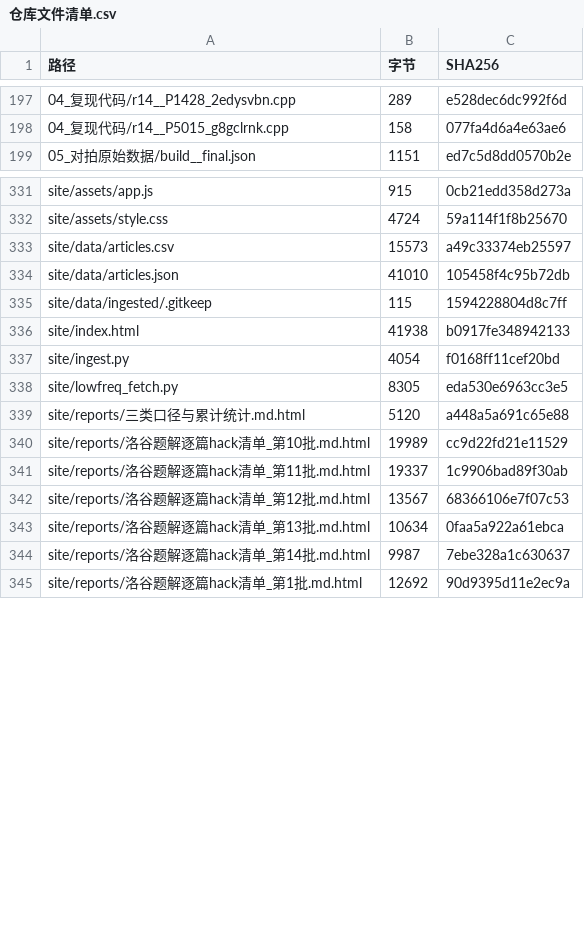
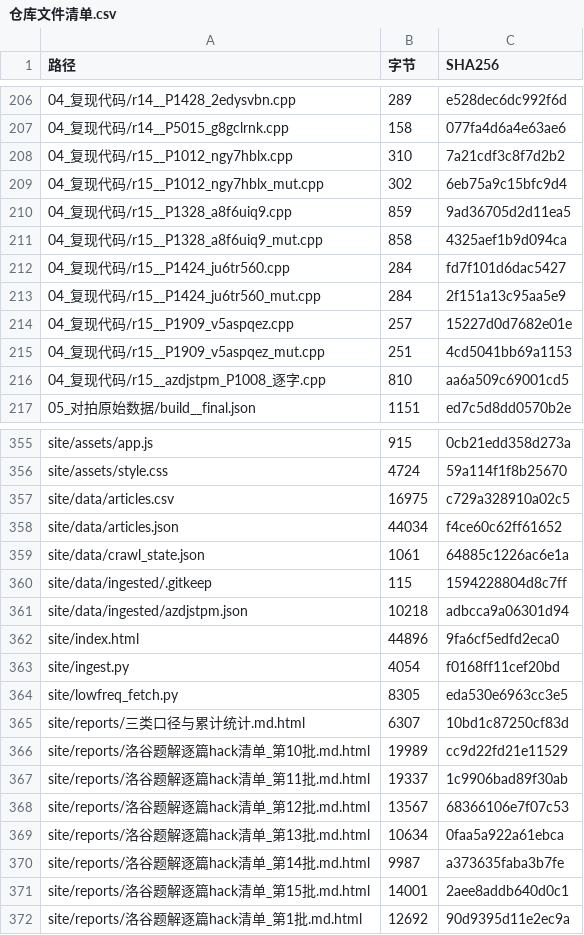
Before and after one commit to liuyiming2024/luogu, a CSV file: 00_总览/仓库文件清单.csv, drawn as a sheet; only a part is shown, gaps mark what is left out; the diff covers the shown part only.

```diff
--- a/00_总览/仓库文件清单.csv
+++ b/00_总览/仓库文件清单.csv
@@ -198,2 +207,11 @@
 04_复现代码/r14__P5015_g8gclrnk.cpp,158,077fa4d6a4e63ae6
+04_复现代码/r15__P1012_ngy7hblx.cpp,310,7a21cdf3c8f7d2b2
+04_复现代码/r15__P1012_ngy7hblx_mut.cpp,302,6eb75a9c15bfc9d4
+04_复现代码/r15__P1328_a8f6uiq9.cpp,859,9ad36705d2d11ea5
+04_复现代码/r15__P1328_a8f6uiq9_mut.cpp,858,4325aef1b9d094ca
+04_复现代码/r15__P1424_ju6tr560.cpp,284,fd7f101d6dac5427
+04_复现代码/r15__P1424_ju6tr560_mut.cpp,284,2f151a13c95aa5e9
+04_复现代码/r15__P1909_v5aspqez.cpp,257,15227d0d7682e01e
+04_复现代码/r15__P1909_v5aspqez_mut.cpp,251,4cd5041bb69a1153
+04_复现代码/r15__azdjstpm_P1008_逐字.cpp,810,aa6a509c69001cd5
 05_对拍原始数据/build__final.json,1151,ed7c5d8dd0570b2e
@@ -332,9 +356,11 @@ site/assets/app.js,915,0cb21edd358d273a
 site/assets/style.css,4724,59a114f1f8b25670
-site/data/articles.csv,15573,a49c33374eb25597
-site/data/articles.json,41010,105458f4c95b72db
+site/data/articles.csv,16975,c729a328910a02c5
+site/data/articles.json,44034,f4ce60c62ff61652
+site/data/crawl_state.json,1061,64885c1226ac6e1a
 site/data/ingested/.gitkeep,115,1594228804d8c7ff
-site/index.html,41938,b0917fe348942133
+site/data/ingested/azdjstpm.json,10218,adbcca9a06301d94
+site/index.html,44896,9fa6cf5edfd2eca0
 site/ingest.py,4054,f0168ff11cef20bd
 site/lowfreq_fetch.py,8305,eda530e6963cc3e5
-site/reports/三类口径与累计统计.md.html,5120,a448a5a691c65e88
+site/reports/三类口径与累计统计.md.html,6307,10bd1c87250cf83d
 site/reports/洛谷题解逐篇hack清单_第10批.md.html,19989,cc9d22fd21e11529
@@ -343,3 +369,4 @@ site/reports/洛谷题解逐篇hack清单_第12批.md.html,13567,68366106e7f07c5
 site/reports/洛谷题解逐篇hack清单_第13批.md.html,10634,0faa5a922a61ebca
-site/reports/洛谷题解逐篇hack清单_第14批.md.html,9987,7ebe328a1c630637
+site/reports/洛谷题解逐篇hack清单_第14批.md.html,9987,a373635faba3b7fe
+site/reports/洛谷题解逐篇hack清单_第15批.md.html,14001,2aee8addb640d0c1
 site/reports/洛谷题解逐篇hack清单_第1批.md.html,12692,90d9395d11e2ec9a
```
Also changed, not shown: 16 added rows and 29 edited cells elsewhere in this file, 02_文章编号索引/article_index.csv, site/data/articles.csv, 43 other files.
